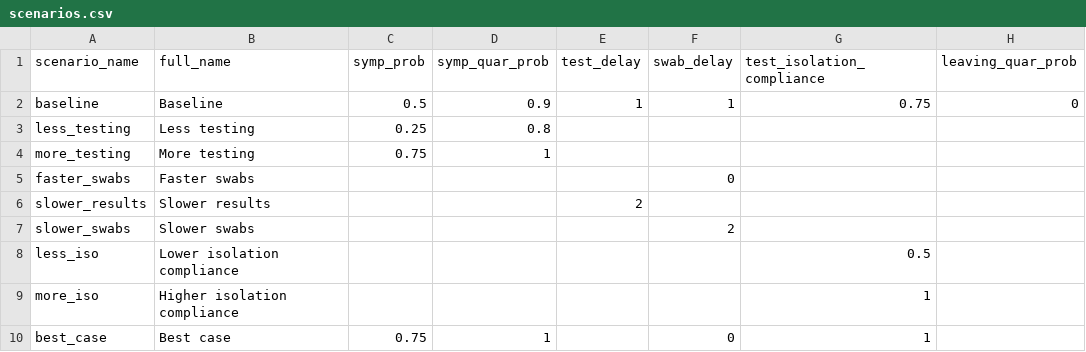
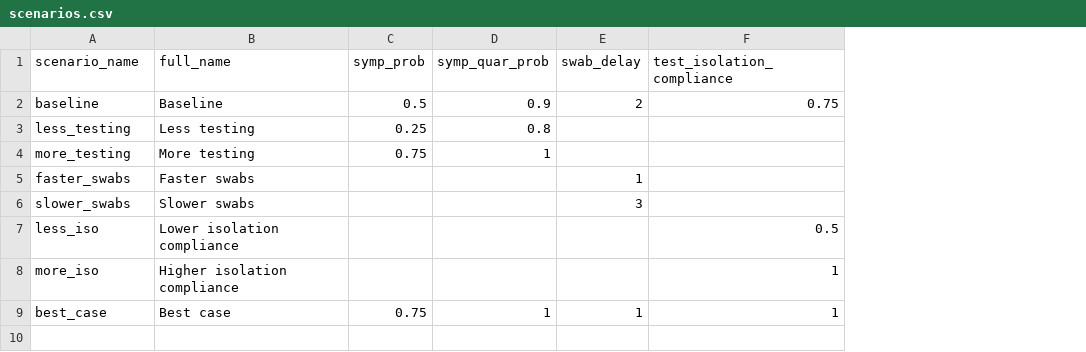
Before and after one commit to brain-modelling-group/covasim-qld-model, a CSV file: applications/Susceptibility/scenarios.csv, drawn as a sheet; removed rows and columns are numbered as before the commit, all else as after; the diff names each change by its address in the sheet, - before the commit and + after, or states it on an @@ line.

Commit message:
Update scenarios

```diff
--- a/applications/Susceptibility/scenarios.csv
+++ b/applications/Susceptibility/scenarios.csv
-column E (test_delay), row 2: 1
-column H (leaving_quar_prob), row 2: 0
-E2 (swab_delay): 1
+E2 (swab_delay): 2
-E5 (swab_delay): 0
+E5 (swab_delay): 1
-row 6: slower_results | Slower results |  |  | 2
-E6 (swab_delay): 2
+E6 (swab_delay): 3
-E9 (swab_delay): 0
+E9 (swab_delay): 1
```
Also changed, not shown: 8 other files.
